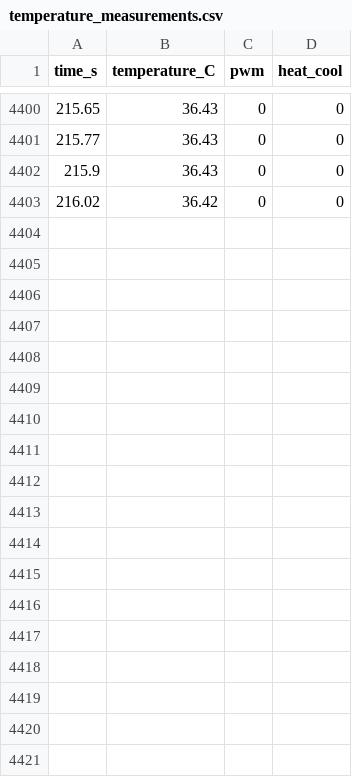
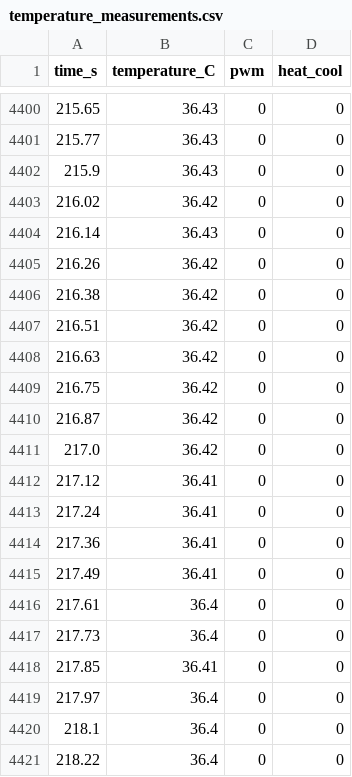
Before and after one commit to kianw-devel/Kadener-Wijnaendts-Module4, a CSV file: temperature_measurements.csv, drawn as a sheet; only a part is shown, gaps mark what is left out; the diff names each change by its address in the sheet, - before the commit and + after, or states it on an @@ line.

Commit message:
Update temperature_measurements.csv

```diff
--- a/temperature_measurements.csv
+++ b/temperature_measurements.csv
+row 4404: 216.14 | 36.43 | 0 | 0
+row 4405: 216.26 | 36.42 | 0 | 0
+row 4406: 216.38 | 36.42 | 0 | 0
+row 4407: 216.51 | 36.42 | 0 | 0
+row 4408: 216.63 | 36.42 | 0 | 0
+row 4409: 216.75 | 36.42 | 0 | 0
+row 4410: 216.87 | 36.42 | 0 | 0
+row 4411: 217.0 | 36.42 | 0 | 0
+row 4412: 217.12 | 36.41 | 0 | 0
+row 4413: 217.24 | 36.41 | 0 | 0
+row 4414: 217.36 | 36.41 | 0 | 0
+row 4415: 217.49 | 36.41 | 0 | 0
+row 4416: 217.61 | 36.4 | 0 | 0
+row 4417: 217.73 | 36.4 | 0 | 0
+row 4418: 217.85 | 36.41 | 0 | 0
+row 4419: 217.97 | 36.4 | 0 | 0
+row 4420: 218.1 | 36.4 | 0 | 0
+row 4421: 218.22 | 36.4 | 0 | 0
```
